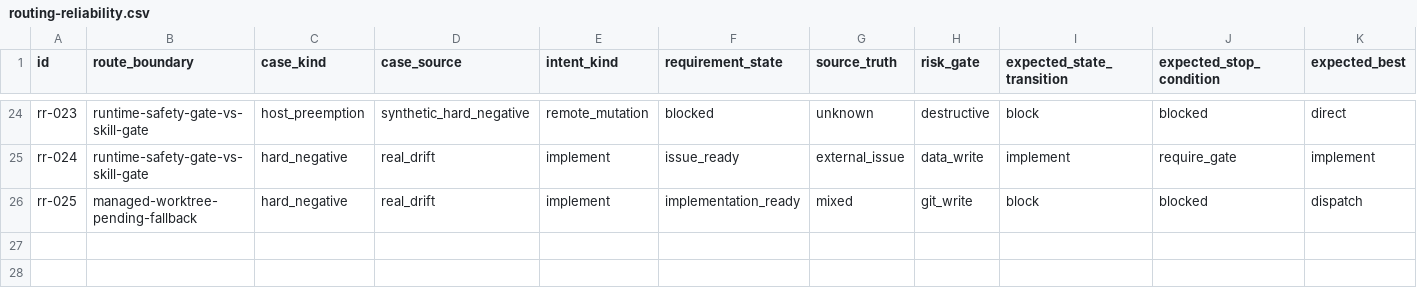
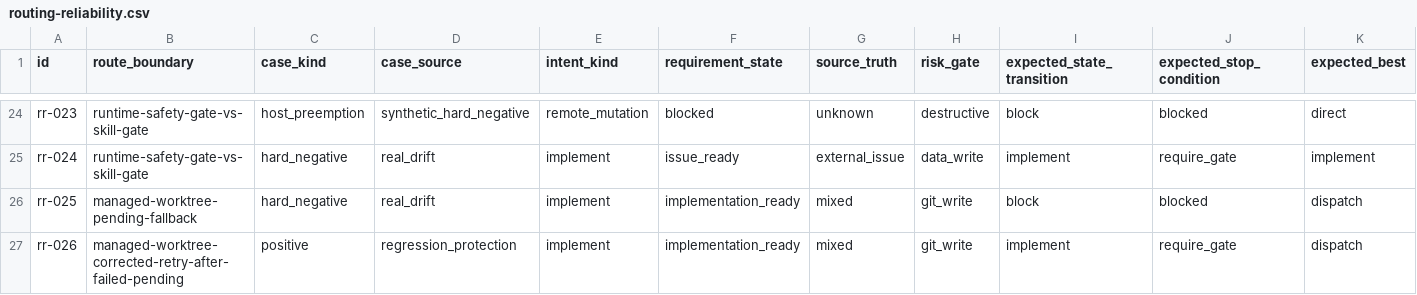
Before and after one commit to daxiong888/Groundwork, a CSV file: evals/prompts/routing-reliability.csv, drawn as a sheet; only a part is shown, gaps mark what is left out; rows hold the shown columns only; the diff names each change by its address in the sheet, - before the commit and + after, or states it on an @@ line.

Commit message:
docs(dispatch): 对齐 pending 初始化语义

```diff
--- a/evals/prompts/routing-reliability.csv
+++ b/evals/prompts/routing-reliability.csv
+row 27: rr-026 | managed-worktree-corrected-retry-after-failed-pending | positive | regression_protection | implement | implementation_ready | mixed | git_write | implement | require_gate | dispatch
```
Also changed, not shown: 3 other files.
